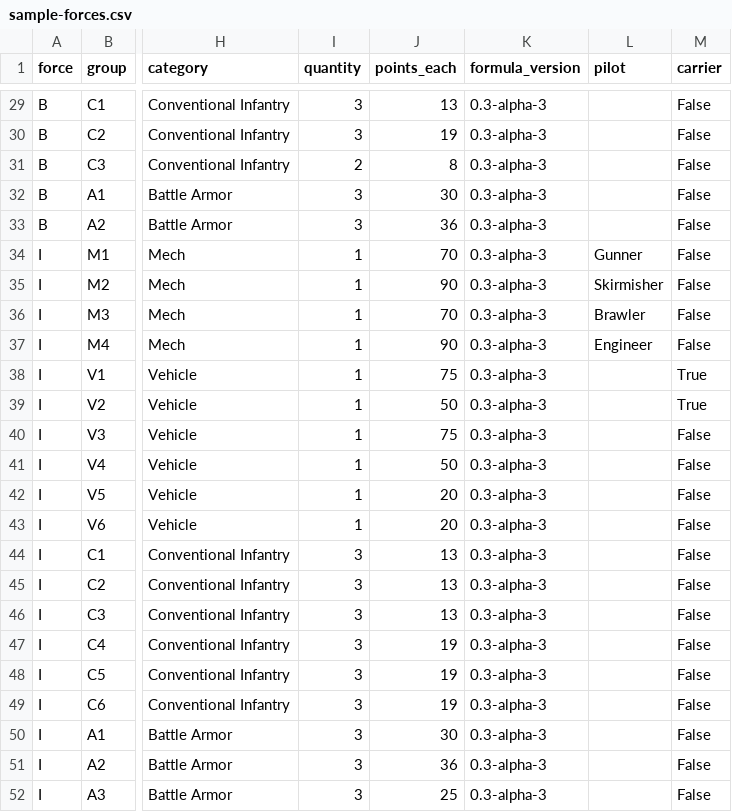
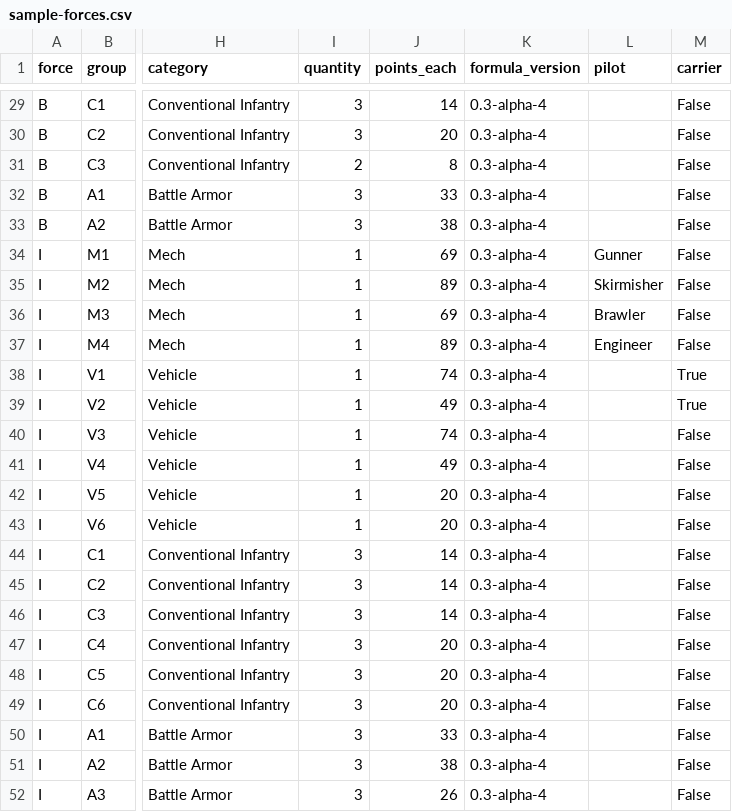
Before and after one commit to TheRocketExchange/mechwarrior-revived, a CSV file: playtest/sample-forces.csv, drawn as a sheet; only a part is shown, gaps mark what is left out; the diff covers the shown part only; the diff names each change by its address in the sheet, - before the commit and + after, or states it on an @@ line.

```diff
--- a/playtest/sample-forces.csv
+++ b/playtest/sample-forces.csv
-J29 (points_each): 13
+J29 (points_each): 14
-K29:K52 (formula_version): 0.3-alpha-3
+K29:K52 (formula_version): 0.3-alpha-4
-J30 (points_each): 19
+J30 (points_each): 20
-J32 (points_each): 30
+J32 (points_each): 33
-J33 (points_each): 36
+J33 (points_each): 38
-J34 (points_each): 70
+J34 (points_each): 69
-J35 (points_each): 90
+J35 (points_each): 89
-J36 (points_each): 70
+J36 (points_each): 69
-J37 (points_each): 90
+J37 (points_each): 89
-J38 (points_each): 75
+J38 (points_each): 74
-J39 (points_each): 50
+J39 (points_each): 49
-J40 (points_each): 75
+J40 (points_each): 74
-J41 (points_each): 50
+J41 (points_each): 49
-J44:J46 (points_each): 13
+J44:J46 (points_each): 14
-J47:J49 (points_each): 19
+J47:J49 (points_each): 20
-J50 (points_each): 30
+J50 (points_each): 33
-J51 (points_each): 36
+J51 (points_each): 38
-J52 (points_each): 25
+J52 (points_each): 26
```
Also changed, not shown: 56 edited cells elsewhere in this file, playtest/adjustments.csv, site/downloads/adjustments.csv, 33 other files.
